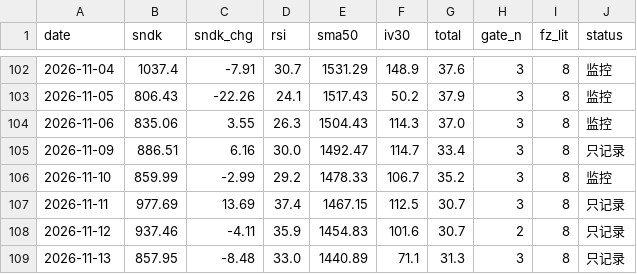
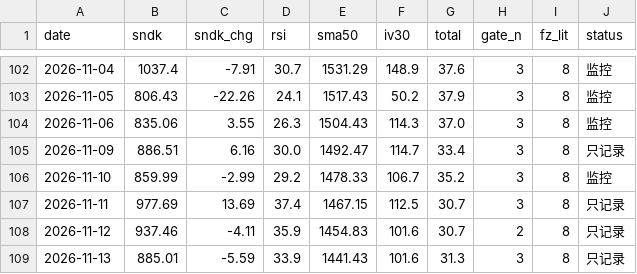
Before and after one commit to nelpower/sandisk-scorecard, a CSV file: data_history.csv, drawn as a sheet; only a part is shown, gaps mark what is left out.

```diff
--- a/data_history.csv
+++ b/data_history.csv
@@ -108,2 +108,2 @@ date,sndk,sndk_chg,rsi,sma50,iv30,total,gate_n,fz_lit,status
 2026-11-12,937.46,-4.11,35.9,1454.83,101.6,30.7,2,8,只记录
-2026-11-13,857.95,-8.48,33.0,1440.89,71.1,31.3,3,8,只记录
+2026-11-13,885.01,-5.59,33.9,1441.43,101.6,31.3,3,8,只记录
```
Also changed, not shown: 2 other files.
